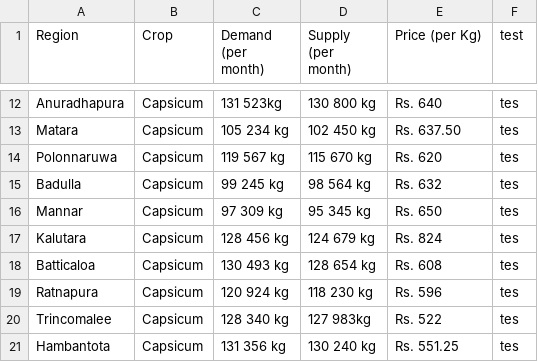
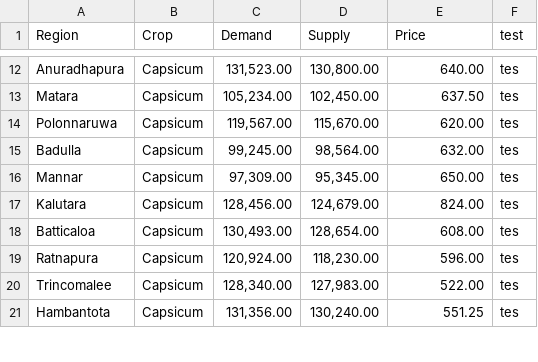
Before and after one commit to AnujiMunasinghe/AgriAid, a CSV file: Backend/server_python/New_Real - Copy.csv, drawn as a sheet; only a part is shown, gaps mark what is left out; the diff covers the shown part only; the diff names each change by its address in the sheet, - before the commit and + after, or states it on an @@ line.

```diff
--- a/Backend/server_python/New_Real - Copy.csv
+++ b/Backend/server_python/New_Real - Copy.csv
-C1: Demand (per month)
+C1: Demand
-D1: Supply (per month)
+D1: Supply
-E1: Price (per Kg)
+E1: Price
-C12 (Demand): 131 523kg
+C12 (Demand): 131,523.00
-D12 (Supply): 130 800 kg
+D12 (Supply): 130,800.00
-E12 (Price): Rs. 640
+E12 (Price): 640.00
-C13 (Demand): 105 234 kg
+C13 (Demand): 105,234.00
-D13 (Supply): 102 450 kg
+D13 (Supply): 102,450.00
-E13 (Price): Rs. 637.50
+E13 (Price): 637.50
-C14 (Demand): 119 567 kg
+C14 (Demand): 119,567.00
-D14 (Supply): 115 670 kg
+D14 (Supply): 115,670.00
-E14 (Price): Rs. 620
+E14 (Price): 620.00
-C15 (Demand): 99 245 kg
+C15 (Demand): 99,245.00
-D15 (Supply): 98 564 kg
+D15 (Supply): 98,564.00
-E15 (Price): Rs. 632
+E15 (Price): 632.00
-C16 (Demand): 97 309 kg
+C16 (Demand): 97,309.00
-D16 (Supply): 95 345 kg
+D16 (Supply): 95,345.00
-E16 (Price): Rs. 650
+E16 (Price): 650.00
-C17 (Demand): 128 456 kg
+C17 (Demand): 128,456.00
-D17 (Supply): 124 679 kg
+D17 (Supply): 124,679.00
-E17 (Price): Rs. 824
+E17 (Price): 824.00
-C18 (Demand): 130 493 kg
+C18 (Demand): 130,493.00
-D18 (Supply): 128 654 kg
+D18 (Supply): 128,654.00
-E18 (Price): Rs. 608
+E18 (Price): 608.00
-C19 (Demand): 120 924 kg
+C19 (Demand): 120,924.00
-D19 (Supply): 118 230 kg
+D19 (Supply): 118,230.00
-E19 (Price): Rs. 596
+E19 (Price): 596.00
-C20 (Demand): 128 340 kg
+C20 (Demand): 128,340.00
-D20 (Supply): 127 983kg
+D20 (Supply): 127,983.00
-E20 (Price): Rs. 522
+E20 (Price): 522.00
-C21 (Demand): 131 356 kg
+C21 (Demand): 131,356.00
-D21 (Supply): 130 240 kg
+D21 (Supply): 130,240.00
-E21 (Price): Rs. 551.25
+E21 (Price): 551.25
```
Also changed, not shown: 118 edited cells elsewhere in this file, 1 other file.
